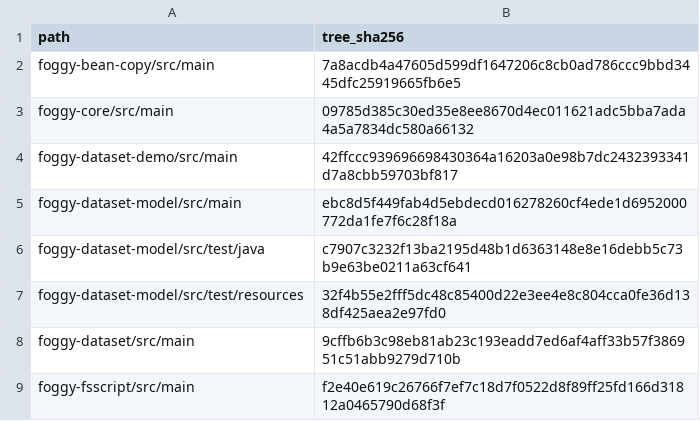
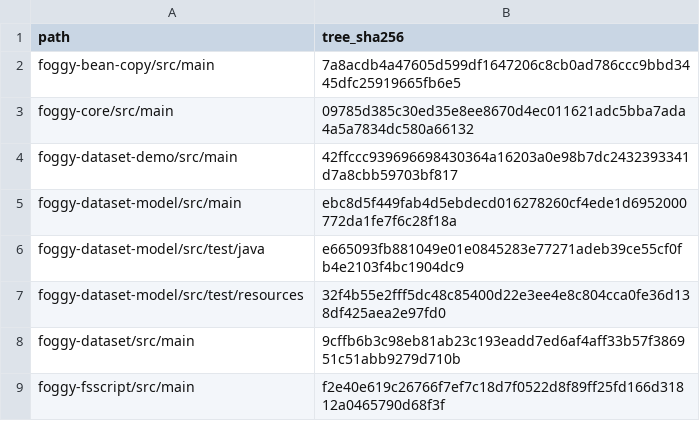
Before and after one commit to foggy-projects/foggy-data-mcp-bridge, a TSV file: scripts/v934/step4/successor/database-matrix-protected-trees.tsv, drawn as a sheet.

```diff
--- a/scripts/v934/step4/successor/database-matrix-protected-trees.tsv
+++ b/scripts/v934/step4/successor/database-matrix-protected-trees.tsv
@@ -5,3 +5,3 @@ foggy-dataset-demo/src/main	42ffccc939696698430364a16203a0e98b7dc2432393341d7a8c
 foggy-dataset-model/src/main	ebc8d5f449fab4d5ebdecd016278260cf4ede1d6952000772da1fe7f6c28f18a
-foggy-dataset-model/src/test/java	c7907c3232f13ba2195d48b1d6363148e8e16debb5c73b9e63be0211a63cf641
+foggy-dataset-model/src/test/java	e665093fb881049e01e0845283e77271adeb39ce55cf0fb4e2103f4bc1904dc9
 foggy-dataset-model/src/test/resources	32f4b55e2fff5dc48c85400d22e3ee4e8c804cca0fe36d138df425aea2e97fd0
```
Also changed, not shown: scripts/v934/step4/coverage-report-amendment.tsv, scripts/v934/step4/successor/declared-amendments.tsv, 25 other files.
